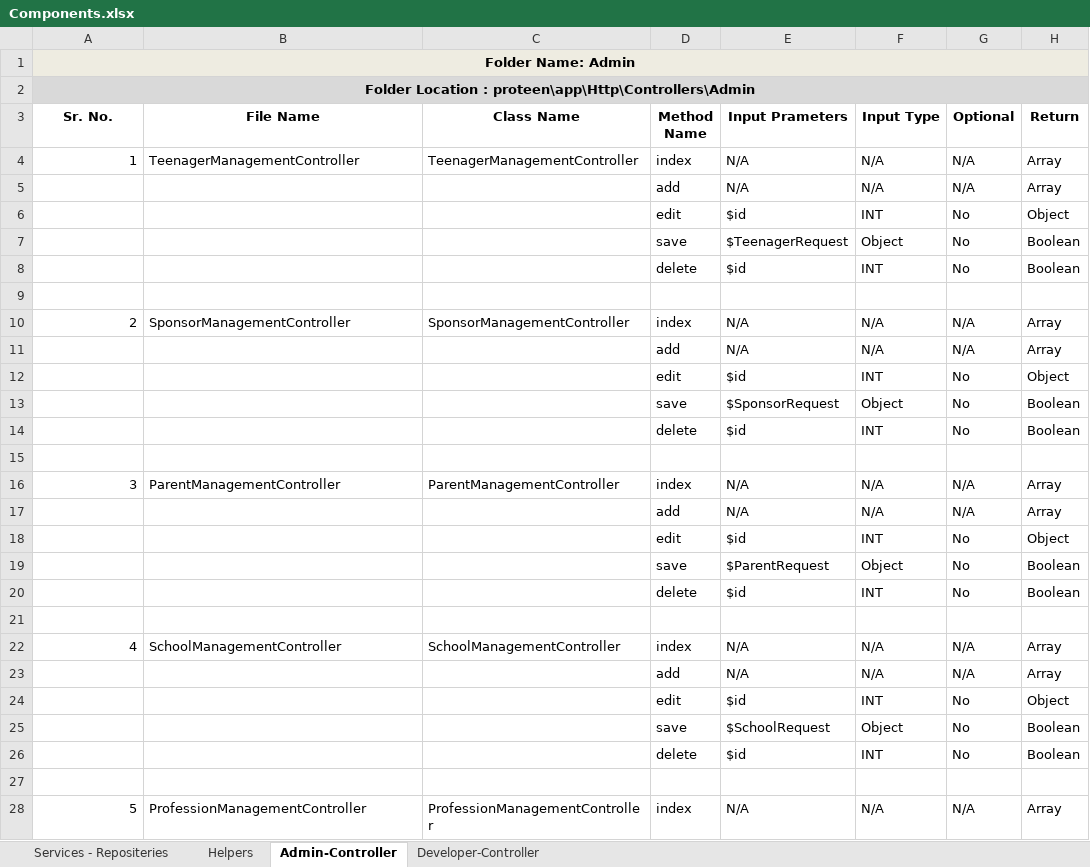
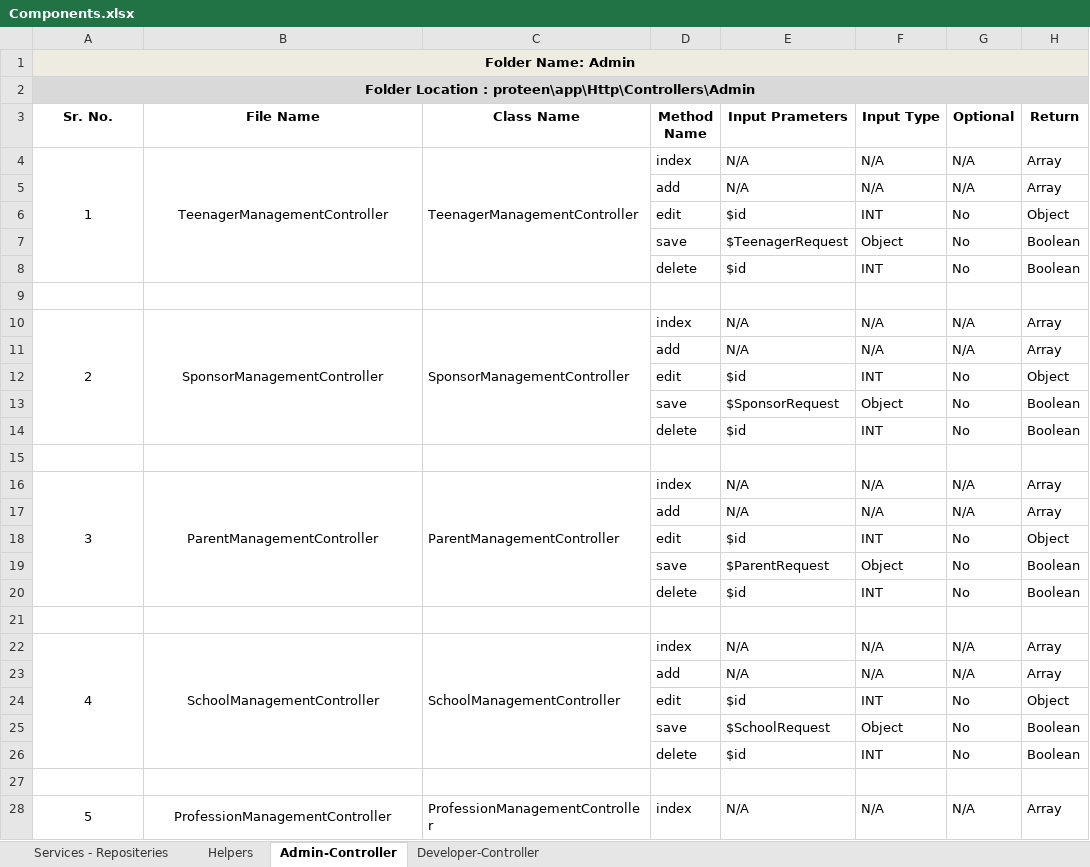
Before and after one commit to inxkrutik/proteendocs, an Excel workbook: Components.xlsx, sheet Admin-Controller, drawn as a sheet; only a part is shown; values as stored, in another font and other column widths than the file's, no borders; the diff covers the shown part only; the diff names each change by its address in the sheet, - before the commit and + after, or states it on an @@ line.

Commit message:
Components.xlsx

```diff
--- a/Components.xlsx (sheet Admin-Controller)
+++ b/Components.xlsx (sheet Admin-Controller)
-A4 alignment: right
+A4 alignment: center
+A4:A8 merged
-B4 alignment: left
+B4 alignment: center
+B4:B8 merged
+C4:C8 merged
-A10 alignment: right
+A10 alignment: center
+A10:A14 merged
-B10 alignment: left
+B10 alignment: center
+B10:B14 merged
+C10:C14 merged
-A16 alignment: right
+A16 alignment: center
+A16:A20 merged
-B16 alignment: left
+B16 alignment: center
+B16:B20 merged
+C16:C20 merged
-A22 alignment: right
+A22 alignment: center
+A22:A26 merged
-B22 alignment: left
+B22 alignment: center
+B22:B26 merged
+C22:C26 merged
-A28 alignment: right
+A28 alignment: center
+A28:A32 merged
-B28 alignment: left
+B28 alignment: center
+B28:B32 merged
+C28:C32 merged
```
Also changed, not shown: cell formats and merged cells elsewhere in this sheet, sheet Services - Repositeries, sheet Developer-Controller, sheet Helpers.
